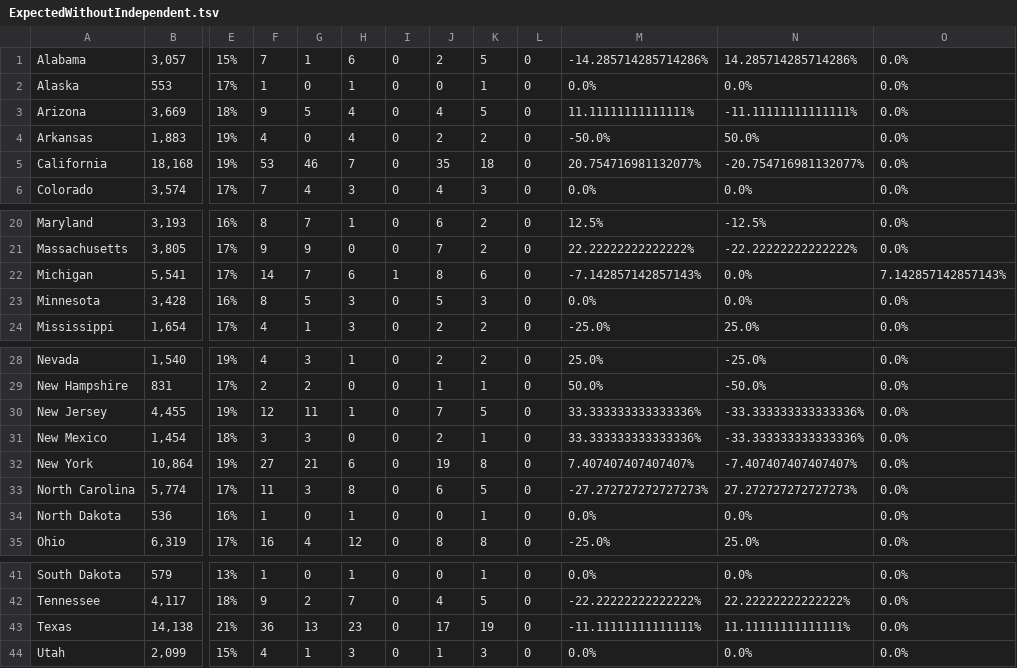
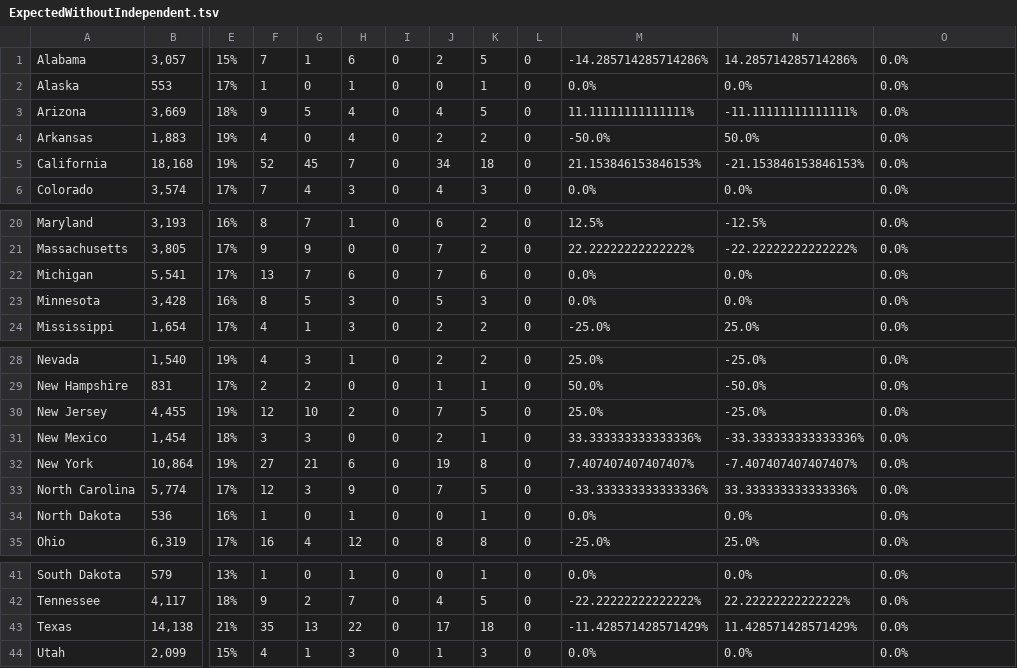
Before and after one commit to mgintjee/US-Party-Overrepresentation-By-State, a TSV file: ExpectedWithoutIndependent.tsv, drawn as a sheet; only a part is shown, gaps mark what is left out; the diff names each change by its address in the sheet, - before the commit and + after, or states it on an @@ line.

```diff
--- a/ExpectedWithoutIndependent.tsv
+++ b/ExpectedWithoutIndependent.tsv
-F5: 53
+F5: 52
-G5: 46
+G5: 45
-J5: 35
+J5: 34
-M5: 20.754716981132077%
+M5: 21.153846153846153%
-N5: -20.754716981132077%
+N5: -21.153846153846153%
-F22: 14
+F22: 13
-I22: 1
+I22: 0
-J22: 8
+J22: 7
-M22: -7.142857142857143%
+M22: 0.0%
-O22: 7.142857142857143%
+O22: 0.0%
-G30: 11
+G30: 10
-H30: 1
+H30: 2
-M30: 33.333333333333336%
+M30: 25.0%
-N30: -33.333333333333336%
+N30: -25.0%
-F33: 11
+F33: 12
-H33: 8
+H33: 9
-J33: 6
+J33: 7
-M33: -27.272727272727273%
+M33: -33.333333333333336%
-N33: 27.272727272727273%
+N33: 33.333333333333336%
-F43: 36
+F43: 35
-H43: 23
+H43: 22
-K43: 19
+K43: 18
-M43: -11.11111111111111%
+M43: -11.428571428571429%
-N43: 11.11111111111111%
+N43: 11.428571428571429%
```
Also changed, not shown: ExpectedWithIndependent.tsv, 1 other file.
